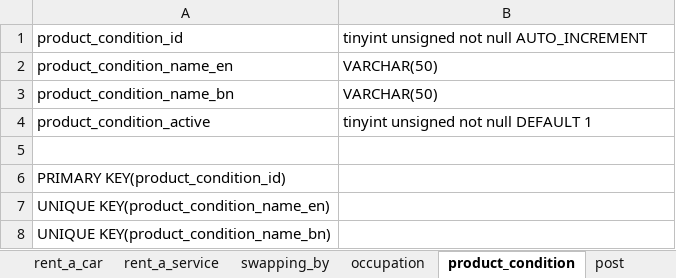
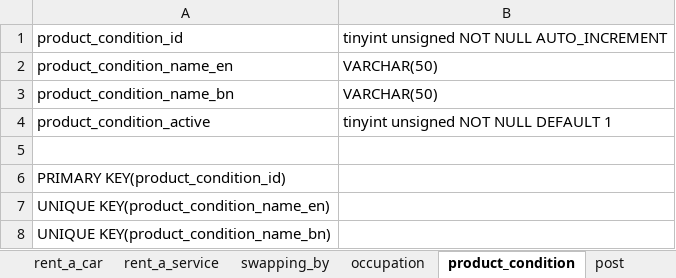
Before and after one commit to anwarhossain01/bari, an Excel workbook: db/newDatabase.xlsx, sheet product_condition, drawn as a sheet; values as stored, in another font and other column widths than the file's, no borders; the diff names each change by its address in the sheet, - before the commit and + after, or states it on an @@ line.

```diff
--- a/db/newDatabase.xlsx (sheet product_condition)
+++ b/db/newDatabase.xlsx (sheet product_condition)
-B1: tinyint unsigned not null AUTO_INCREMENT
+B1: tinyint unsigned NOT NULL AUTO_INCREMENT
-B4: tinyint unsigned not null DEFAULT 1
+B4: tinyint unsigned NOT NULL DEFAULT 1
```
Also changed, not shown: sheet marital_status, sheet occupation, sheet rent_a_service, sheet swapping_by.
